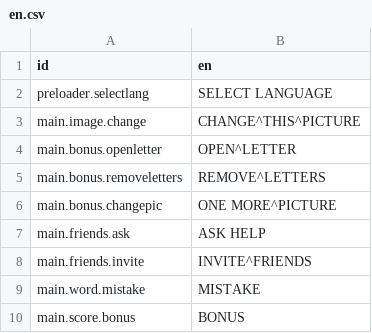
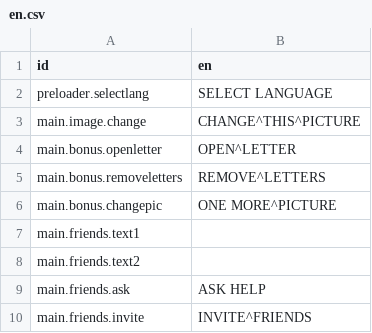
Before and after one commit to agnithegreat/GuessWord, a CSV file: build/locale/en.csv, drawn as a sheet; only a part is shown; the shorter side is filled out with more unchanged rows.

```diff
--- a/build/locale/en.csv
+++ b/build/locale/en.csv
@@ -6,2 +6,4 @@ main.bonus.removeletters,REMOVE^LETTERS
 main.bonus.changepic,ONE MORE^PICTURE
+main.friends.text1,
+main.friends.text2,
 main.friends.ask,ASK HELP
```
Also changed, not shown: build/locale/ru.csv, 8 other files.
